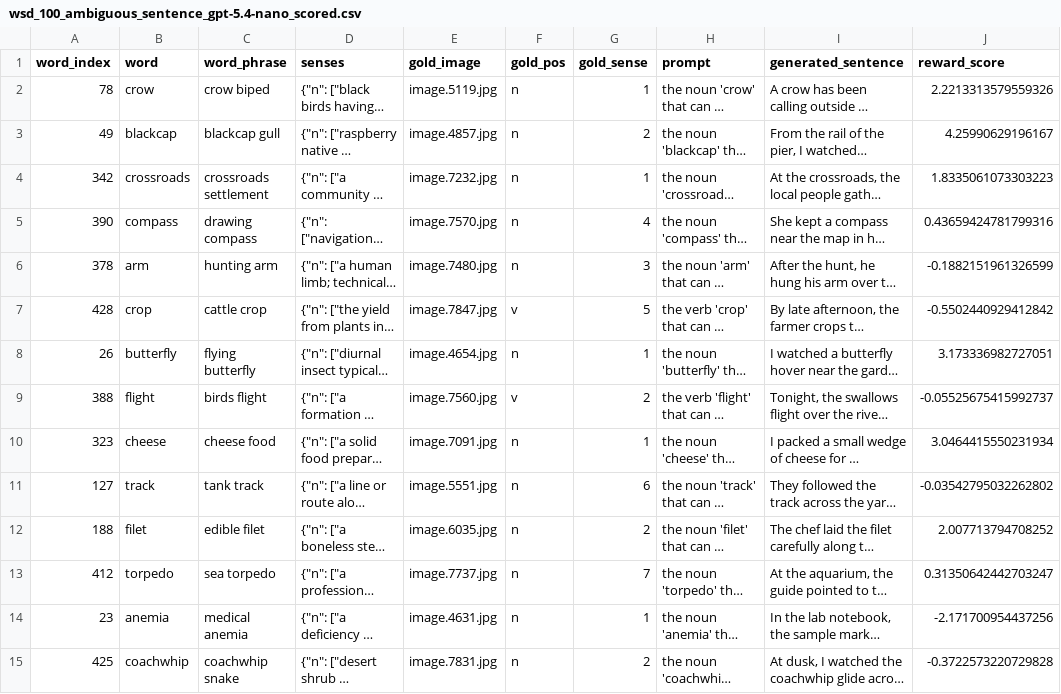
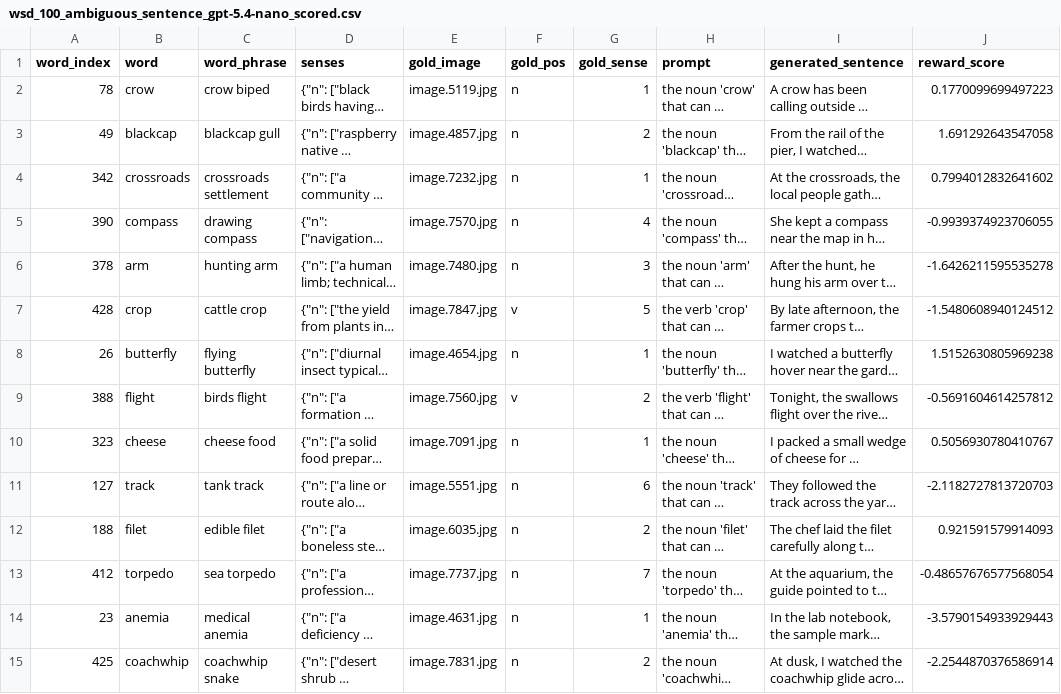
Before and after one commit to BlessingDev/Word-Sense-Disambiguation-with-Visual-Context, a CSV file: data/test_set_process/inference/wsd_100_ambiguous_sentence_gpt-5.4-nano_scored.csv, drawn as a sheet; only a part is shown; long unchanged cells end in …; the diff covers the shown part only; the diff names each change by its address in the sheet, - before the commit and + after, or states it on an @@ line.

```diff
--- a/data/test_set_process/inference/wsd_100_ambiguous_sentence_gpt-5.4-nano_scored.csv
+++ b/data/test_set_process/inference/wsd_100_ambiguous_sentence_gpt-5.4-nano_scored.csv
-J2 (reward_score): 2.2213313579559326
+J2 (reward_score): 0.1770099699497223
-J3 (reward_score): 4.25990629196167
+J3 (reward_score): 1.691292643547058
-J4 (reward_score): 1.8335061073303223
+J4 (reward_score): 0.7994012832641602
-J5 (reward_score): 0.43659424781799316
+J5 (reward_score): -0.9939374923706055
-J6 (reward_score): -0.1882151961326599
+J6 (reward_score): -1.6426211595535278
-J7 (reward_score): -0.5502440929412842
+J7 (reward_score): -1.5480608940124512
-J8 (reward_score): 3.173336982727051
+J8 (reward_score): 1.5152630805969238
-J9 (reward_score): -0.05525675415992737
+J9 (reward_score): -0.5691604614257812
-J10 (reward_score): 3.0464415550231934
+J10 (reward_score): 0.5056930780410767
-J11 (reward_score): -0.03542795032262802
+J11 (reward_score): -2.1182727813720703
-J12 (reward_score): 2.007713794708252
+J12 (reward_score): 0.921591579914093
-J13 (reward_score): 0.31350642442703247
+J13 (reward_score): -0.48657676577568054
-J14 (reward_score): -2.171700954437256
+J14 (reward_score): -3.5790154933929443
-J15 (reward_score): -0.3722573220729828
+J15 (reward_score): -2.2544870376586914
```
Also changed, not shown: 86 edited cells elsewhere in this file, data/test_set_process/inference/wsd_100_ambiguous_sentence_gpt-5.4-mini_scored.csv, data/test_set_process/inference/wsd_set_entire_ambiguous_sentence_gpt-5.4-mini_scored.csv, 55 other files.
